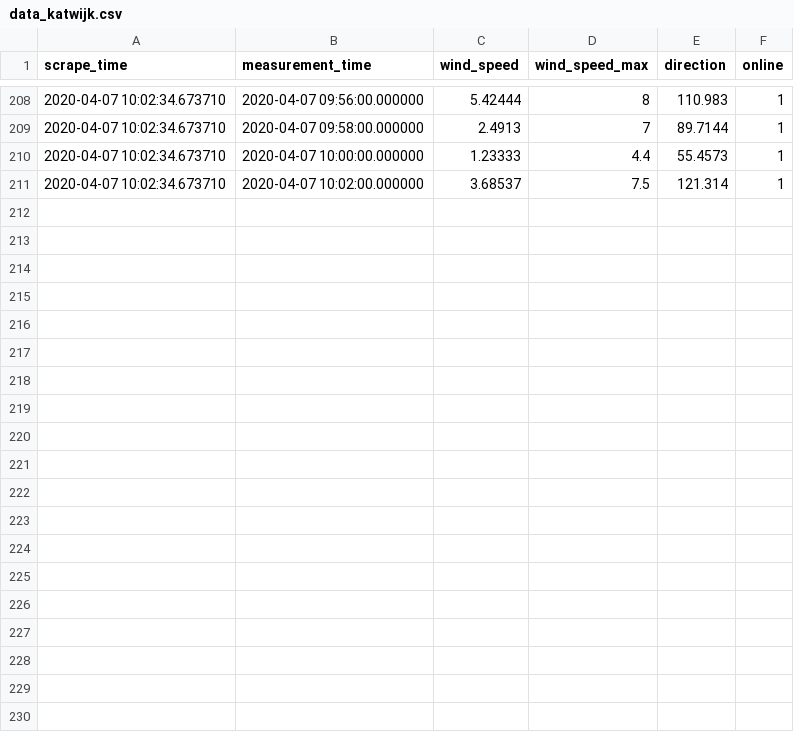
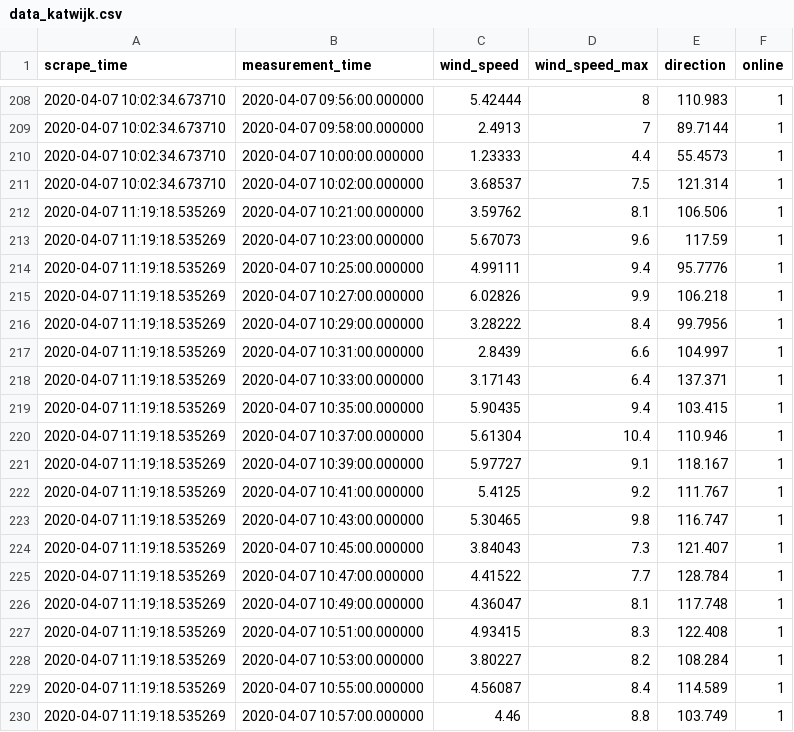
Before and after one commit to tomdries/windmodel, a CSV file: data_katwijk.csv, drawn as a sheet; only a part is shown, gaps mark what is left out; the diff covers the shown part only.

Commit message:
added messages to scraper

```diff
--- a/data_katwijk.csv
+++ b/data_katwijk.csv
@@ -211 +211,20 @@ scrape_time,measurement_time,wind_speed,wind_speed_max,direction,online
 2020-04-07 10:02:34.673710,2020-04-07 10:02:00.000000,3.68537,7.5,121.314,1
+2020-04-07 11:19:18.535269,2020-04-07 10:21:00.000000,3.59762,8.1,106.506,1
+2020-04-07 11:19:18.535269,2020-04-07 10:23:00.000000,5.67073,9.6,117.59,1
+2020-04-07 11:19:18.535269,2020-04-07 10:25:00.000000,4.99111,9.4,95.7776,1
+2020-04-07 11:19:18.535269,2020-04-07 10:27:00.000000,6.02826,9.9,106.218,1
+2020-04-07 11:19:18.535269,2020-04-07 10:29:00.000000,3.28222,8.4,99.7956,1
+2020-04-07 11:19:18.535269,2020-04-07 10:31:00.000000,2.8439,6.6,104.997,1
+2020-04-07 11:19:18.535269,2020-04-07 10:33:00.000000,3.17143,6.4,137.371,1
+2020-04-07 11:19:18.535269,2020-04-07 10:35:00.000000,5.90435,9.4,103.415,1
+2020-04-07 11:19:18.535269,2020-04-07 10:37:00.000000,5.61304,10.4,110.946,1
+2020-04-07 11:19:18.535269,2020-04-07 10:39:00.000000,5.97727,9.1,118.167,1
+2020-04-07 11:19:18.535269,2020-04-07 10:41:00.000000,5.4125,9.2,111.767,1
+2020-04-07 11:19:18.535269,2020-04-07 10:43:00.000000,5.30465,9.8,116.747,1
+2020-04-07 11:19:18.535269,2020-04-07 10:45:00.000000,3.84043,7.3,121.407,1
+2020-04-07 11:19:18.535269,2020-04-07 10:47:00.000000,4.41522,7.7,128.784,1
+2020-04-07 11:19:18.535269,2020-04-07 10:49:00.000000,4.36047,8.1,117.748,1
+2020-04-07 11:19:18.535269,2020-04-07 10:51:00.000000,4.93415,8.3,122.408,1
+2020-04-07 11:19:18.535269,2020-04-07 10:53:00.000000,3.80227,8.2,108.284,1
+2020-04-07 11:19:18.535269,2020-04-07 10:55:00.000000,4.56087,8.4,114.589,1
+2020-04-07 11:19:18.535269,2020-04-07 10:57:00.000000,4.46,8.8,103.749,1
```
Also changed, not shown: 11 added rows elsewhere in this file, 1 other file.
